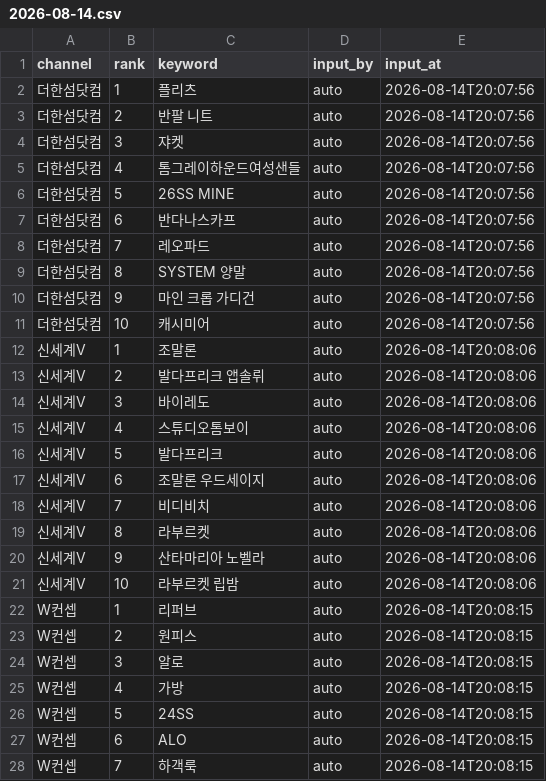
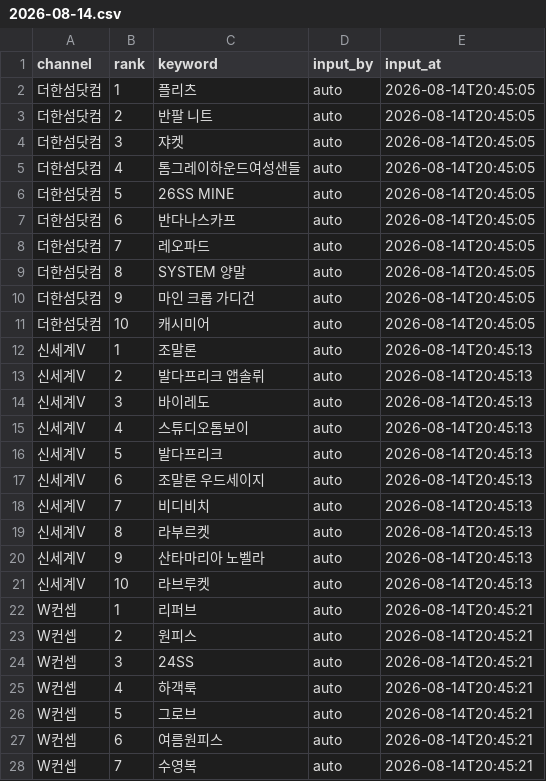
Before and after one commit to performanceteam12-sketch/babathe-trend-dashboard, a CSV file: data/app_search/2026-08-14.csv, drawn as a sheet; only a part is shown; the diff covers the shown part only.

```diff
--- a/data/app_search/2026-08-14.csv
+++ b/data/app_search/2026-08-14.csv
@@ -1,28 +1,28 @@
 channel,rank,keyword,input_by,input_at
-더한섬닷컴,1,플리츠,auto,2026-08-14T20:07:56
-더한섬닷컴,2,반팔 니트,auto,2026-08-14T20:07:56
-더한섬닷컴,3,쟈켓,auto,2026-08-14T20:07:56
-더한섬닷컴,4,톰그레이하운드여성샌들,auto,2026-08-14T20:07:56
-더한섬닷컴,5,26SS MINE,auto,2026-08-14T20:07:56
-더한섬닷컴,6,반다나스카프,auto,2026-08-14T20:07:56
-더한섬닷컴,7,레오파드,auto,2026-08-14T20:07:56
-더한섬닷컴,8,SYSTEM 양말,auto,2026-08-14T20:07:56
-더한섬닷컴,9,마인 크롭 가디건,auto,2026-08-14T20:07:56
-더한섬닷컴,10,캐시미어,auto,2026-08-14T20:07:56
-신세계V,1,조말론,auto,2026-08-14T20:08:06
-신세계V,2,발다프리크 앱솔뤼,auto,2026-08-14T20:08:06
-신세계V,3,바이레도,auto,2026-08-14T20:08:06
-신세계V,4,스튜디오톰보이,auto,2026-08-14T20:08:06
-신세계V,5,발다프리크,auto,2026-08-14T20:08:06
-신세계V,6,조말론 우드세이지,auto,2026-08-14T20:08:06
-신세계V,7,비디비치,auto,2026-08-14T20:08:06
-신세계V,8,라부르켓,auto,2026-08-14T20:08:06
-신세계V,9,산타마리아 노벨라,auto,2026-08-14T20:08:06
-신세계V,10,라부르켓 립밤,auto,2026-08-14T20:08:06
-W컨셉,1,리퍼브,auto,2026-08-14T20:08:15
-W컨셉,2,원피스,auto,2026-08-14T20:08:15
-W컨셉,3,알로,auto,2026-08-14T20:08:15
-W컨셉,4,가방,auto,2026-08-14T20:08:15
-W컨셉,5,24SS,auto,2026-08-14T20:08:15
-W컨셉,6,ALO,auto,2026-08-14T20:08:15
-W컨셉,7,하객룩,auto,2026-08-14T20:08:15
+더한섬닷컴,1,플리츠,auto,2026-08-14T20:45:05
+더한섬닷컴,2,반팔 니트,auto,2026-08-14T20:45:05
+더한섬닷컴,3,쟈켓,auto,2026-08-14T20:45:05
+더한섬닷컴,4,톰그레이하운드여성샌들,auto,2026-08-14T20:45:05
+더한섬닷컴,5,26SS MINE,auto,2026-08-14T20:45:05
+더한섬닷컴,6,반다나스카프,auto,2026-08-14T20:45:05
+더한섬닷컴,7,레오파드,auto,2026-08-14T20:45:05
+더한섬닷컴,8,SYSTEM 양말,auto,2026-08-14T20:45:05
+더한섬닷컴,9,마인 크롭 가디건,auto,2026-08-14T20:45:05
+더한섬닷컴,10,캐시미어,auto,2026-08-14T20:45:05
+신세계V,1,조말론,auto,2026-08-14T20:45:13
+신세계V,2,발다프리크 앱솔뤼,auto,2026-08-14T20:45:13
+신세계V,3,바이레도,auto,2026-08-14T20:45:13
+신세계V,4,스튜디오톰보이,auto,2026-08-14T20:45:13
+신세계V,5,발다프리크,auto,2026-08-14T20:45:13
+신세계V,6,조말론 우드세이지,auto,2026-08-14T20:45:13
+신세계V,7,비디비치,auto,2026-08-14T20:45:13
+신세계V,8,라부르켓,auto,2026-08-14T20:45:13
+신세계V,9,산타마리아 노벨라,auto,2026-08-14T20:45:13
+신세계V,10,라브루켓,auto,2026-08-14T20:45:13
+W컨셉,1,리퍼브,auto,2026-08-14T20:45:21
+W컨셉,2,원피스,auto,2026-08-14T20:45:21
+W컨셉,3,24SS,auto,2026-08-14T20:45:21
+W컨셉,4,하객룩,auto,2026-08-14T20:45:21
+W컨셉,5,그로브,auto,2026-08-14T20:45:21
+W컨셉,6,여름원피스,auto,2026-08-14T20:45:21
+W컨셉,7,수영복,auto,2026-08-14T20:45:21
```
Also changed, not shown: 2 added rows, 2 removed rows and 22 edited cells elsewhere in this file.
